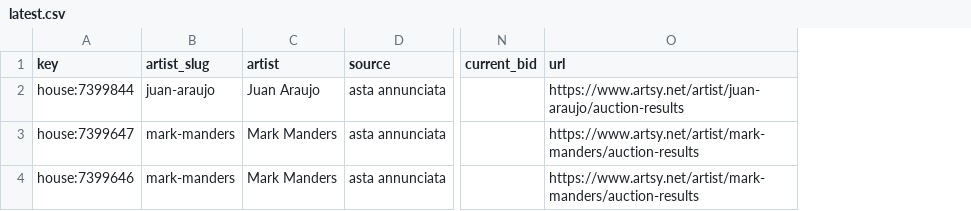
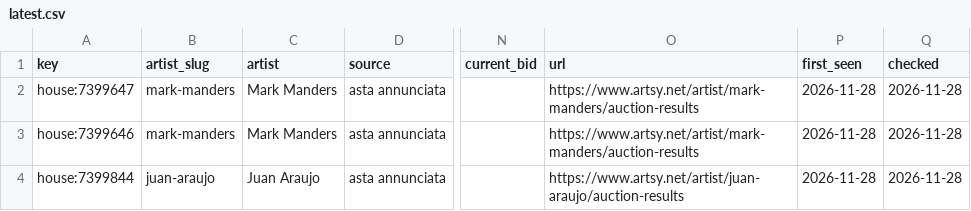
Before and after one commit to angelosalici3-cell/chess-coach-pro_2V, a CSV file: artsy-scraper/data/radar/auction_watch/latest.csv, drawn as a sheet; only a part is shown, gaps mark what is left out; addresses are those after the commit; the diff names each change by its address in the sheet, - before the commit and + after, or states it on an @@ line.

```diff
--- a/artsy-scraper/data/radar/auction_watch/latest.csv
+++ b/artsy-scraper/data/radar/auction_watch/latest.csv
+column P (first_seen), rows 2-3: 2026-11-28 | 2026-11-28
+column Q (checked), rows 2-3: 2026-11-28 | 2026-11-28
@@ row 2 moved to row 4: house:7399844 @@
```
Also changed, not shown: 3 other files.
